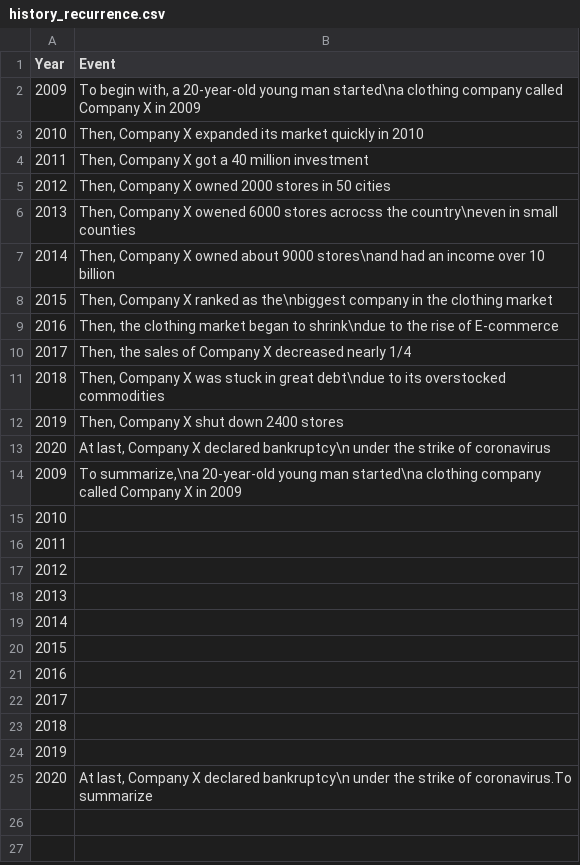
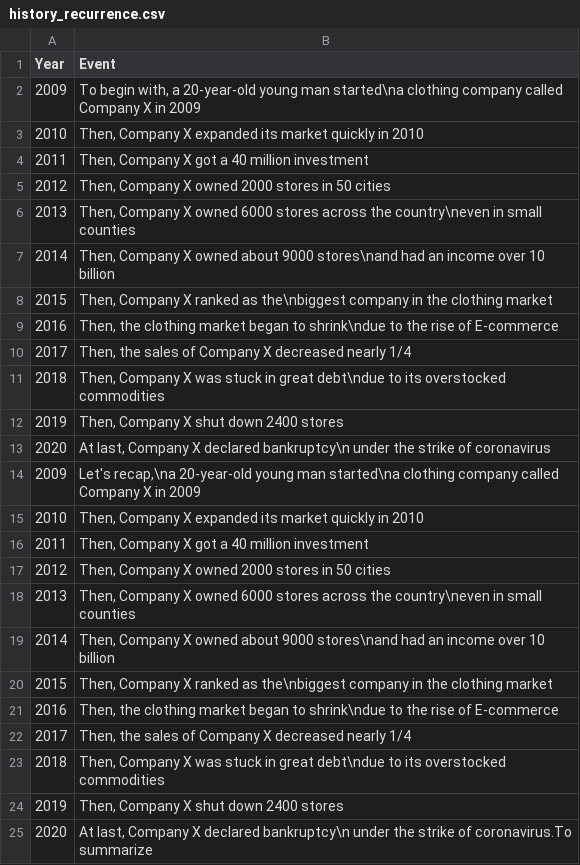
Before and after one commit to OliviaLan/olivialan.github.io, a CSV file: narrative_ordering/datasets/history_recurrence.csv, drawn as a sheet.

```diff
--- a/narrative_ordering/datasets/history_recurrence.csv
+++ b/narrative_ordering/datasets/history_recurrence.csv
@@ -5,3 +5,3 @@ Year,Event
 2012,"Then, Company X owned 2000 stores in 50 cities"
-2013,"Then, Company X  owened 6000 stores acrocss the country\neven in small counties"
+2013,"Then, Company X  owned 6000 stores across the country\neven in small counties"
 2014,"Then, Company X owned about 9000 stores\nand had an income over 10 billion"
@@ -13,13 +13,13 @@ Year,Event
 2020,"At last, Company X declared bankruptcy\n under the strike of coronavirus"
-2009,"To summarize,\na 20-year-old young man started\na clothing company called Company X in 2009"
-2010,""
-2011,""
-2012,""
-2013,""
-2014,""
-2015,""
-2016,""
-2017,""
-2018,""
-2019,""
+2009,"Let's recap,\na 20-year-old young man started\na clothing company called Company X in 2009"
+2010,"Then, Company X expanded its market quickly in 2010"
+2011,"Then, Company X got a 40 million investment"
+2012,"Then, Company X owned 2000 stores in 50 cities"
+2013,"Then, Company X  owned 6000 stores across the country\neven in small counties"
+2014,"Then, Company X owned about 9000 stores\nand had an income over 10 billion"
+2015,"Then, Company X ranked as the\nbiggest company in the clothing market"
+2016,"Then, the clothing market began to shrink\ndue to the rise of E-commerce"
+2017,"Then, the sales of Company X decreased nearly 1/4"
+2018,"Then, Company X was stuck in great debt\ndue to its overstocked commodities"
+2019,"Then, Company X shut down 2400 stores"
 2020,"At last, Company X declared bankruptcy\n under the strike of coronavirus.To summarize"
```
Also changed, not shown: 5 other files.
